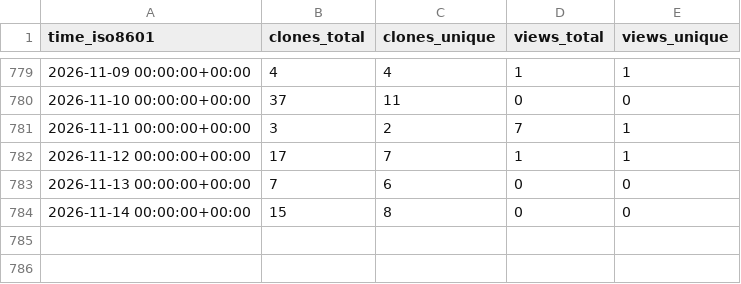
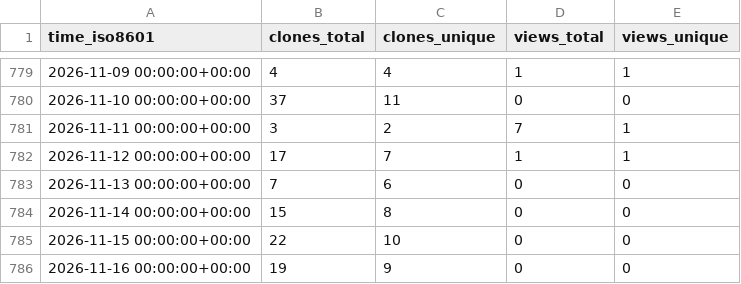
Before and after one commit to demichie/OpenPDAC-11, a CSV file: demichie/OpenPDAC-11/ghrs-data/views_clones_aggregate.csv, drawn as a sheet; only a part is shown, gaps mark what is left out.

```diff
--- a/demichie/OpenPDAC-11/ghrs-data/views_clones_aggregate.csv
+++ b/demichie/OpenPDAC-11/ghrs-data/views_clones_aggregate.csv
@@ -784 +784,3 @@ time_iso8601,clones_total,clones_unique,views_total,views_unique
 2026-11-14 00:00:00+00:00,15,8,0,0
+2026-11-15 00:00:00+00:00,22,10,0,0
+2026-11-16 00:00:00+00:00,19,9,0,0
```
Also changed, not shown: 1 other file.
